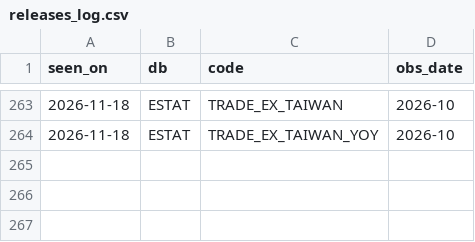
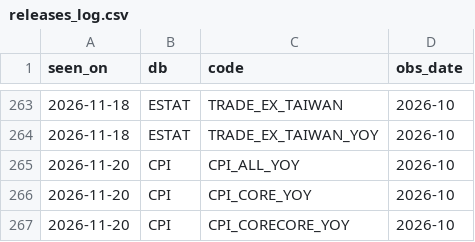
Before and after one commit to git-san-934/portal, a CSV file: boj-stats/pipeline/reports/releases_log.csv, drawn as a sheet; only a part is shown, gaps mark what is left out.

```diff
--- a/boj-stats/pipeline/reports/releases_log.csv
+++ b/boj-stats/pipeline/reports/releases_log.csv
@@ -264 +264,4 @@ seen_on,db,code,obs_date
 2026-11-18,ESTAT,TRADE_EX_TAIWAN_YOY,2026-10
+2026-11-20,CPI,CPI_ALL_YOY,2026-10
+2026-11-20,CPI,CPI_CORE_YOY,2026-10
+2026-11-20,CPI,CPI_CORECORE_YOY,2026-10
```
Also changed, not shown: boj-stats/pipeline/data/FM01_STRDCLUCON.csv, boj-stats/pipeline/data/FM08_FXERD04.csv, 13 other files.
